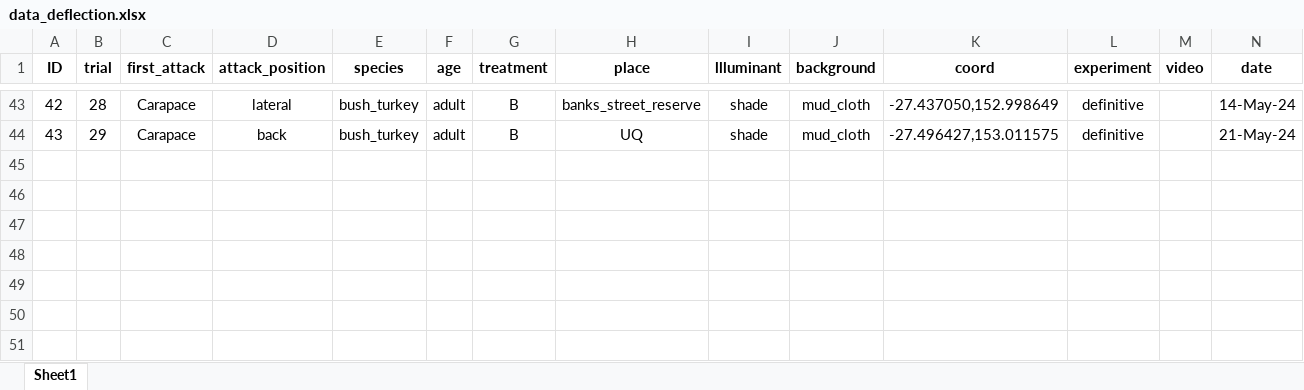
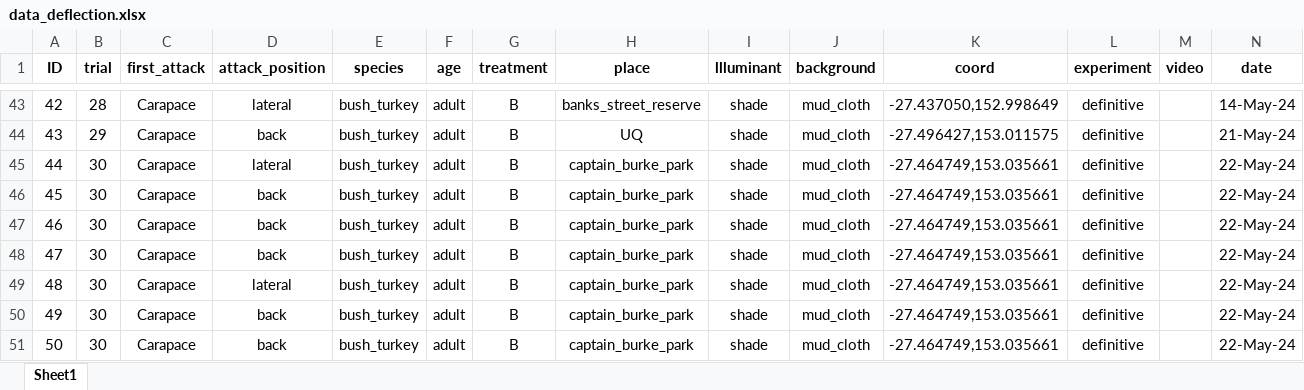
Before and after one commit to DiogoJackson/fiddlercrab_deflection, an Excel workbook: projeto_deflection/data/raw/data_deflection.xlsx, sheet Sheet1, drawn as a sheet; only a part is shown, gaps mark what is left out; values as stored, in another font and other column widths than the file's, no borders; the diff names each change by its address in the sheet, - before the commit and + after, or states it on an @@ line.

Commit message:
Update data_deflection.xlsx

```diff
--- a/projeto_deflection/data/raw/data_deflection.xlsx (sheet Sheet1)
+++ b/projeto_deflection/data/raw/data_deflection.xlsx (sheet Sheet1)
+row 45: 44 | 30 | Carapace | lateral | bush_turkey | adult | B | captain_burke_park | shade | mud_cloth | -27.464749,153.035661 | definitive |  | 22-May-24
+row 46: 45 | 30 | Carapace | back | bush_turkey | adult | B | captain_burke_park | shade | mud_cloth | -27.464749,153.035661 | definitive |  | 22-May-24
+row 47: 46 | 30 | Carapace | back | bush_turkey | adult | B | captain_burke_park | shade | mud_cloth | -27.464749,153.035661 | definitive |  | 22-May-24
+row 48: 47 | 30 | Carapace | back | bush_turkey | adult | B | captain_burke_park | shade | mud_cloth | -27.464749,153.035661 | definitive |  | 22-May-24
+row 49: 48 | 30 | Carapace | lateral | bush_turkey | adult | B | captain_burke_park | shade | mud_cloth | -27.464749,153.035661 | definitive |  | 22-May-24
+row 50: 49 | 30 | Carapace | back | bush_turkey | adult | B | captain_burke_park | shade | mud_cloth | -27.464749,153.035661 | definitive |  | 22-May-24
+row 51: 50 | 30 | Carapace | back | bush_turkey | adult | B | captain_burke_park | shade | mud_cloth | -27.464749,153.035661 | definitive |  | 22-May-24
```
